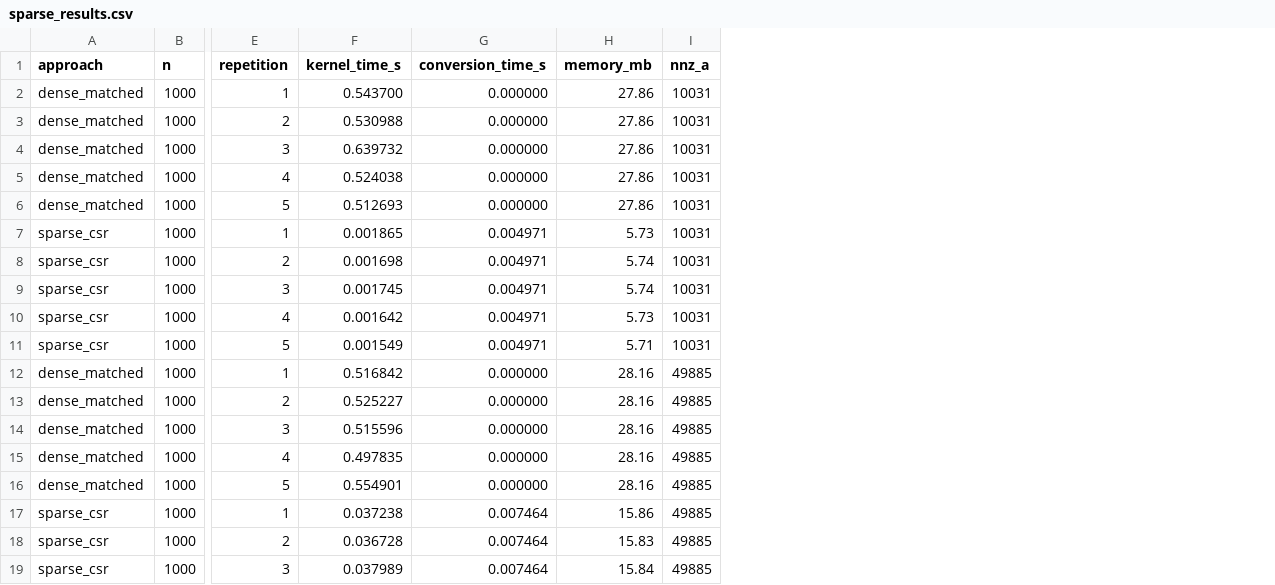
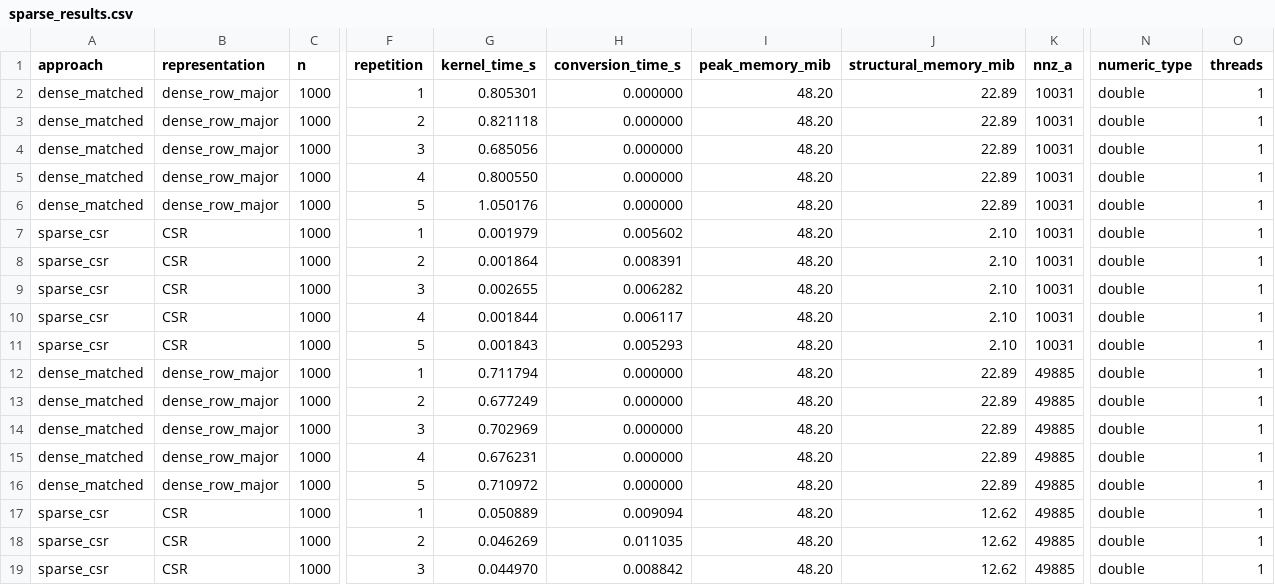
Before and after one commit to abelcasv/Assignment02_Abel, a CSV file: results/sparse_results.csv, drawn as a sheet; only a part is shown, gaps mark what is left out; removed rows and columns are numbered as before the commit, all else as after; the diff covers the shown part only; the diff names each change by its address in the sheet, - before the commit and + after, or states it on an @@ line.

Commit message:
data(results): record final benchmark measurements, summaries, and generated plots

```diff
--- a/results/sparse_results.csv
+++ b/results/sparse_results.csv
+column B (representation), rows 2-19: dense_row_major | dense_row_major | dense_row_major | dense_row_major | dense_row_major | CSR | CSR | CSR | CSR | CSR | dense_row_major | dense_row_major | dense_row_major | dense_row_major | dense_row_major | CSR | CSR | CSR
-column H (memory_mb), rows 2-19: 27.86 | 27.86 | 27.86 | 27.86 | 27.86 | 5.73 | 5.74 | 5.74 | 5.73 | 5.71 | 28.16 | 28.16 | 28.16 | 28.16 | 28.16 | 15.86 | 15.83 | 15.84
+column I (peak_memory_mib), rows 2-19: all 48.20
+column J (structural_memory_mib), rows 2-19: 22.89 | 22.89 | 22.89 | 22.89 | 22.89 | 2.10 | 2.10 | 2.10 | 2.10 | 2.10 | 22.89 | 22.89 | 22.89 | 22.89 | 22.89 | 12.62 | 12.62 | 12.62
+column N (numeric_type), rows 2-19: all double
+column O (threads), rows 2-19: all 1
-G2 (kernel_time_s): 0.543700
+G2 (kernel_time_s): 0.805301
-G3 (kernel_time_s): 0.530988
+G3 (kernel_time_s): 0.821118
-G4 (kernel_time_s): 0.639732
+G4 (kernel_time_s): 0.685056
-G5 (kernel_time_s): 0.524038
+G5 (kernel_time_s): 0.800550
-G6 (kernel_time_s): 0.512693
+G6 (kernel_time_s): 1.050176
-G7 (kernel_time_s): 0.001865
+G7 (kernel_time_s): 0.001979
-H7 (conversion_time_s): 0.004971
+H7 (conversion_time_s): 0.005602
-G8 (kernel_time_s): 0.001698
+G8 (kernel_time_s): 0.001864
-H8 (conversion_time_s): 0.004971
+H8 (conversion_time_s): 0.008391
-G9 (kernel_time_s): 0.001745
+G9 (kernel_time_s): 0.002655
-H9 (conversion_time_s): 0.004971
+H9 (conversion_time_s): 0.006282
-G10 (kernel_time_s): 0.001642
+G10 (kernel_time_s): 0.001844
-H10 (conversion_time_s): 0.004971
+H10 (conversion_time_s): 0.006117
-G11 (kernel_time_s): 0.001549
+G11 (kernel_time_s): 0.001843
-H11 (conversion_time_s): 0.004971
+H11 (conversion_time_s): 0.005293
-G12 (kernel_time_s): 0.516842
+G12 (kernel_time_s): 0.711794
-G13 (kernel_time_s): 0.525227
+G13 (kernel_time_s): 0.677249
-G14 (kernel_time_s): 0.515596
+G14 (kernel_time_s): 0.702969
-G15 (kernel_time_s): 0.497835
+G15 (kernel_time_s): 0.676231
-G16 (kernel_time_s): 0.554901
+G16 (kernel_time_s): 0.710972
-G17 (kernel_time_s): 0.037238
+G17 (kernel_time_s): 0.050889
-H17 (conversion_time_s): 0.007464
+H17 (conversion_time_s): 0.009094
-G18 (kernel_time_s): 0.036728
+G18 (kernel_time_s): 0.046269
-H18 (conversion_time_s): 0.007464
+H18 (conversion_time_s): 0.011035
-G19 (kernel_time_s): 0.037989
+G19 (kernel_time_s): 0.044970
-H19 (conversion_time_s): 0.007464
+H19 (conversion_time_s): 0.008842
```
Also changed, not shown: 79 edited cells elsewhere in this file, results/dense_results.csv, results/dense_summary.csv, 4 other files.
